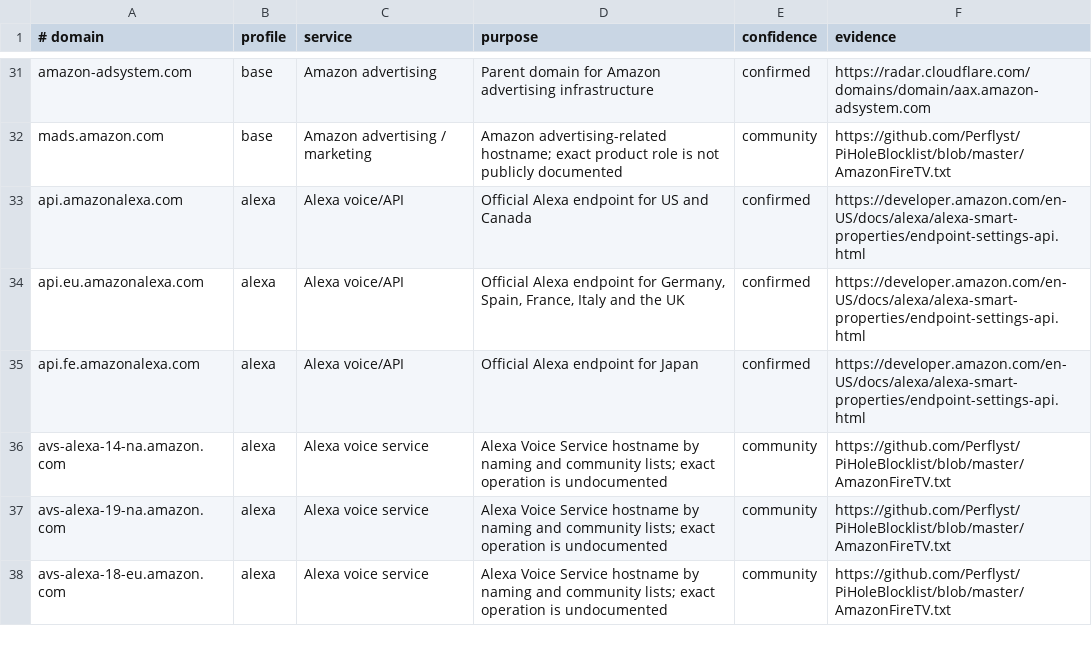
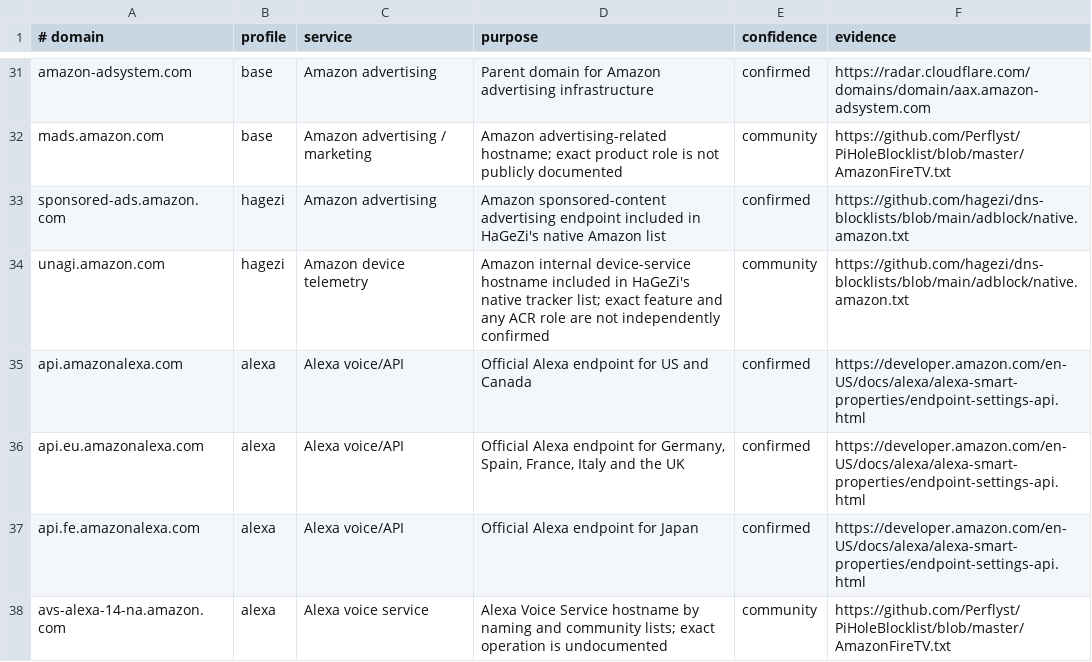
Before and after one commit to sodasoba1/dumbtv, a TSV file: data/blocklists/domain-purpose.tsv, drawn as a sheet; only a part is shown, gaps mark what is left out; the shorter side is filled out with more unchanged rows; the diff names each change by its address in the sheet, - before the commit and + after, or states it on an @@ line.

Commit message:
Map representative HaGeZi upstream DNS probes

```diff
--- a/data/blocklists/domain-purpose.tsv
+++ b/data/blocklists/domain-purpose.tsv
+row 33: sponsored-ads.amazon.com | hagezi | Amazon advertising | Amazon sponsored-content advertising endpoint included in HaGeZi's native Amazon list | confirmed | https://github.com/hagezi/dns-blocklists/blob/main/adblock/native.amazon.txt
+row 34: unagi.amazon.com | hagezi | Amazon device telemetry | Amazon internal device-service hostname included in HaGeZi's native tracker list; exact feature and any ACR role are not independently confirmed | community | https://github.com/hagezi/dns-blocklists/blob/main/adblock/native.amazon.txt
```
